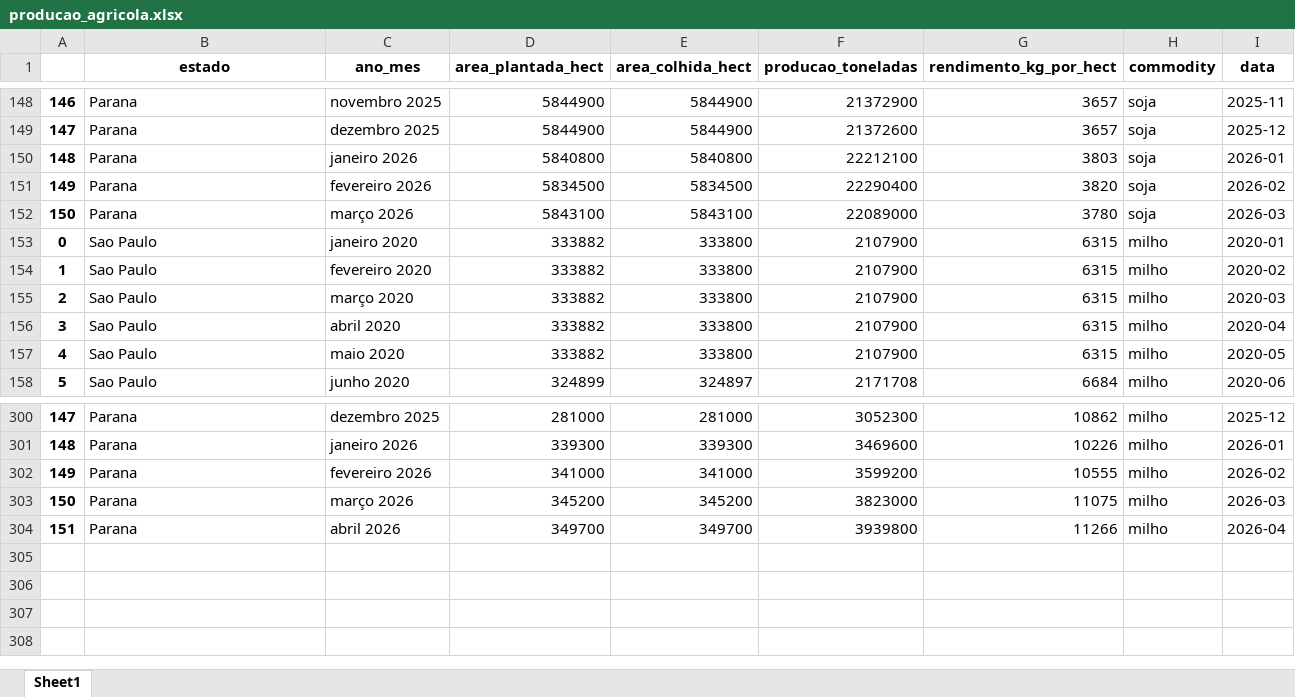
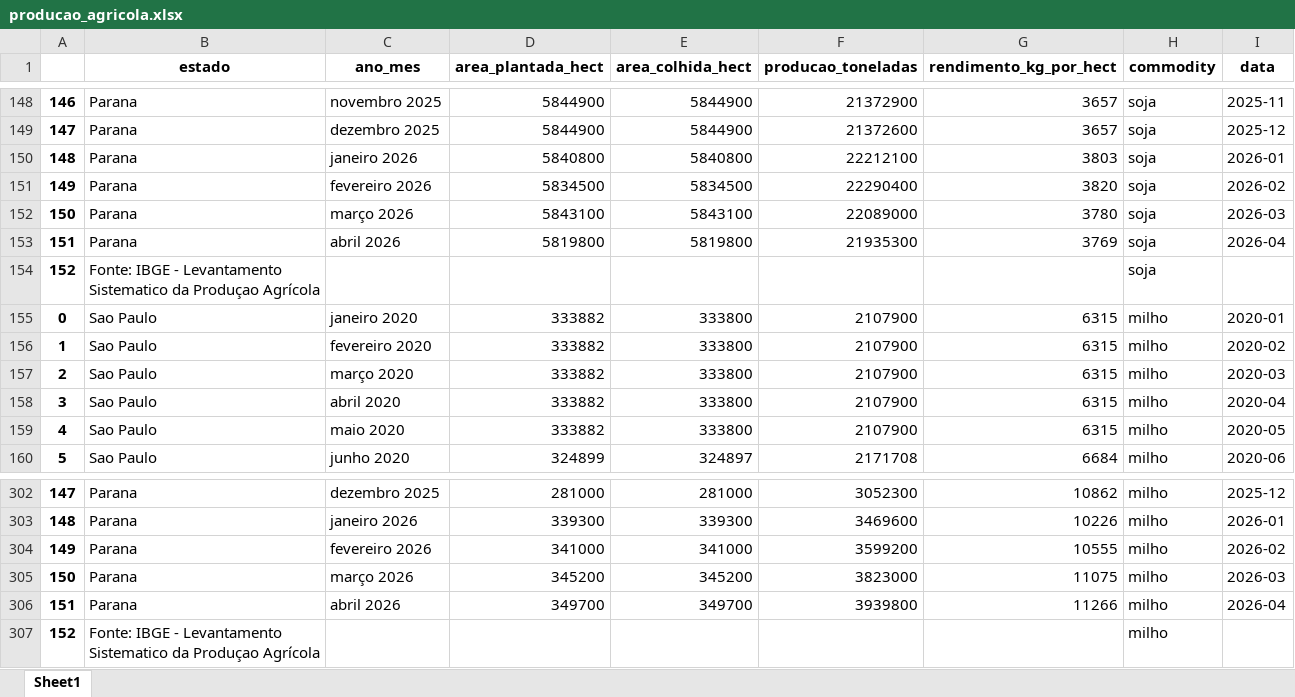
Before and after one commit to lucasryutk/agro-analysis, an Excel workbook: data/clean/producao_agricola.xlsx, sheet Sheet1, drawn as a sheet; only a part is shown, gaps mark what is left out; values as stored, in another font and other column widths than the file's, no borders; the diff names each change by its address in the sheet, - before the commit and + after, or states it on an @@ line.

```diff
--- a/data/clean/producao_agricola.xlsx (sheet Sheet1)
+++ b/data/clean/producao_agricola.xlsx (sheet Sheet1)
+row 153: 151 | Parana | abril 2026 | 5819800 | 5819800 | 21935300 | 3769 | soja | 2026-04
+row 154: 152 | Fonte: IBGE - Levantamento Sistematico da Produçao Agrícola |  |  |  |  |  | soja
+row 307: 152 | Fonte: IBGE - Levantamento Sistematico da Produçao Agrícola |  |  |  |  |  | milho
```
Also changed, not shown: data/clean/commodities.xlsx.
